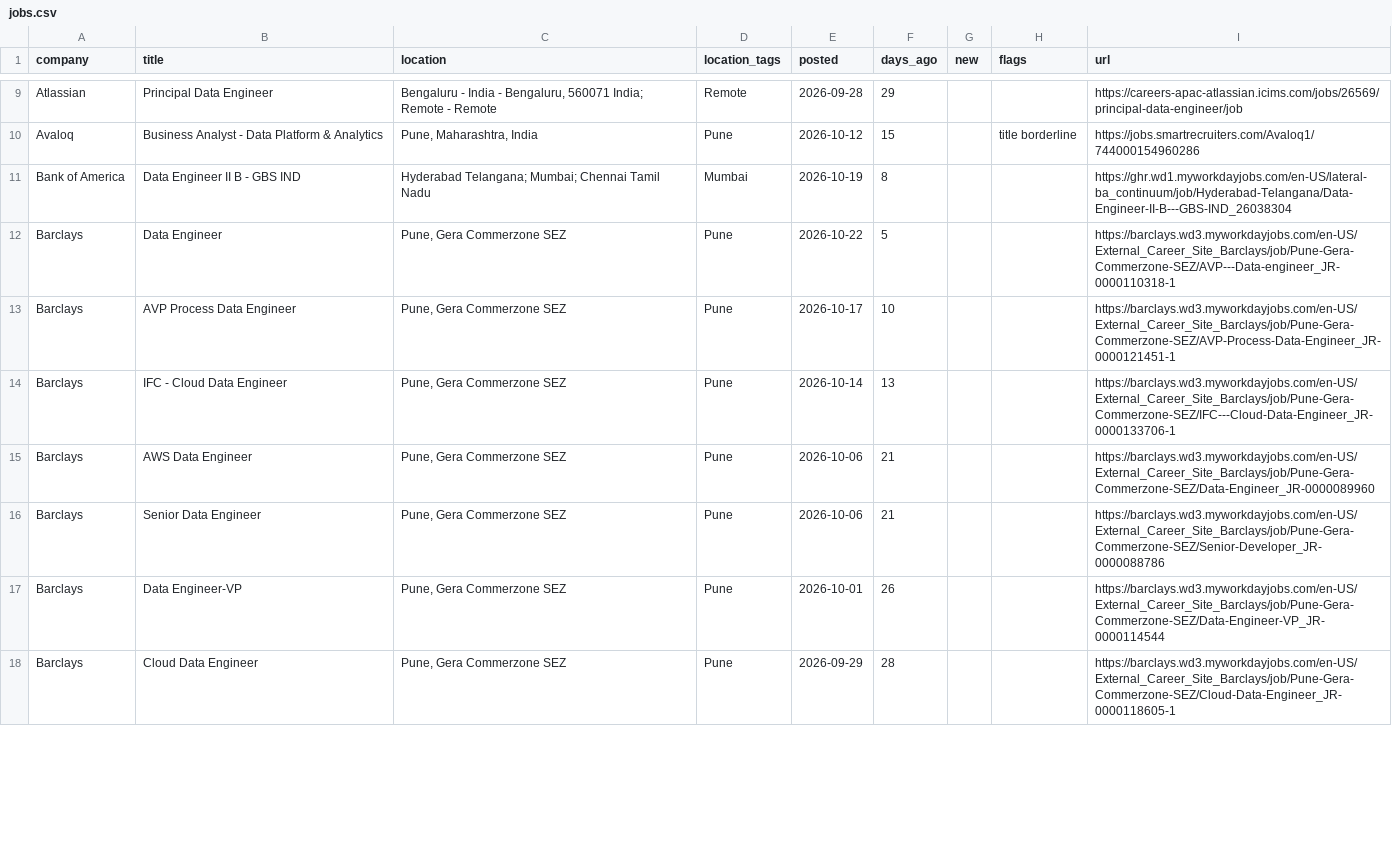
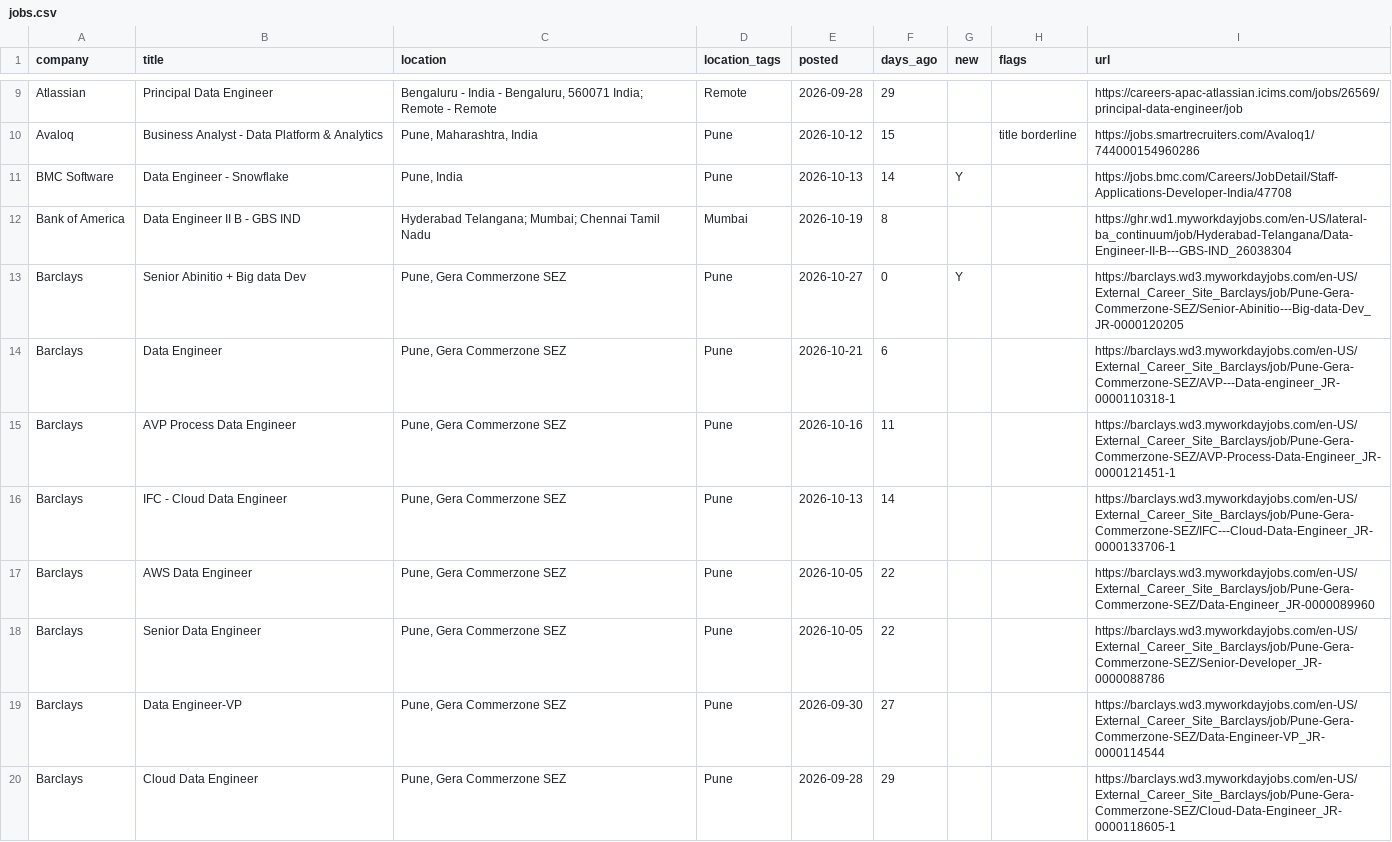
Before and after one commit to rahulsanap23/job-scanner, a CSV file: data/jobs.csv, drawn as a sheet; only a part is shown, gaps mark what is left out; the diff covers the shown part only.

```diff
--- a/data/jobs.csv
+++ b/data/jobs.csv
@@ -10,9 +10,11 @@ Atlassian,Principal Data Engineer,"Bengaluru - India -   Bengaluru,  560071 Indi
 Avaloq,Business Analyst - Data Platform & Analytics,"Pune, Maharashtra, India",Pune,2026-10-12,15,,title borderline,https://jobs.smartrecruiters.com/Avaloq1/744000154960286
+BMC Software,Data Engineer - Snowflake,"Pune, India",Pune,2026-10-13,14,Y,,https://jobs.bmc.com/Careers/JobDetail/Staff-Applications-Developer-India/47708
 Bank of America,Data Engineer II B - GBS IND,Hyderabad Telangana; Mumbai; Chennai Tamil Nadu,Mumbai,2026-10-19,8,,,https://ghr.wd1.myworkdayjobs.com/en-US/lateral-ba_continuum/job/Hyderabad-Telangana/Data-Engineer-II-B---GBS-IND_26038304
-Barclays,Data Engineer,"Pune, Gera Commerzone SEZ",Pune,2026-10-22,5,,,https://barclays.wd3.myworkdayjobs.com/en-US/External_Career_Site_Barclays/job/Pune-Gera-Commerzone-SEZ/AVP---Data-engineer_JR-0000110318-1
-Barclays,AVP Process Data Engineer,"Pune, Gera Commerzone SEZ",Pune,2026-10-17,10,,,https://barclays.wd3.myworkdayjobs.com/en-US/External_Career_Site_Barclays/job/Pune-Gera-Commerzone-SEZ/AVP-Process-Data-Engineer_JR-0000121451-1
-Barclays,IFC - Cloud Data Engineer,"Pune, Gera Commerzone SEZ",Pune,2026-10-14,13,,,https://barclays.wd3.myworkdayjobs.com/en-US/External_Career_Site_Barclays/job/Pune-Gera-Commerzone-SEZ/IFC---Cloud-Data-Engineer_JR-0000133706-1
-Barclays,AWS Data Engineer,"Pune, Gera Commerzone SEZ",Pune,2026-10-06,21,,,https://barclays.wd3.myworkdayjobs.com/en-US/External_Career_Site_Barclays/job/Pune-Gera-Commerzone-SEZ/Data-Engineer_JR-0000089960
-Barclays,Senior Data Engineer,"Pune, Gera Commerzone SEZ",Pune,2026-10-06,21,,,https://barclays.wd3.myworkdayjobs.com/en-US/External_Career_Site_Barclays/job/Pune-Gera-Commerzone-SEZ/Senior-Developer_JR-0000088786
-Barclays,Data Engineer-VP,"Pune, Gera Commerzone SEZ",Pune,2026-10-01,26,,,https://barclays.wd3.myworkdayjobs.com/en-US/External_Career_Site_Barclays/job/Pune-Gera-Commerzone-SEZ/Data-Engineer-VP_JR-0000114544
-Barclays,Cloud Data Engineer,"Pune, Gera Commerzone SEZ",Pune,2026-09-29,28,,,https://barclays.wd3.myworkdayjobs.com/en-US/External_Career_Site_Barclays/job/Pune-Gera-Commerzone-SEZ/Cloud-Data-Engineer_JR-0000118605-1
+Barclays,Senior Abinitio + Big data Dev,"Pune, Gera Commerzone SEZ",Pune,2026-10-27,0,Y,,https://barclays.wd3.myworkdayjobs.com/en-US/External_Career_Site_Barclays/job/Pune-Gera-Commerzone-SEZ/Senior-Abinitio---Big-data-Dev_JR-0000120205
+Barclays,Data Engineer,"Pune, Gera Commerzone SEZ",Pune,2026-10-21,6,,,https://barclays.wd3.myworkdayjobs.com/en-US/External_Career_Site_Barclays/job/Pune-Gera-Commerzone-SEZ/AVP---Data-engineer_JR-0000110318-1
+Barclays,AVP Process Data Engineer,"Pune, Gera Commerzone SEZ",Pune,2026-10-16,11,,,https://barclays.wd3.myworkdayjobs.com/en-US/External_Career_Site_Barclays/job/Pune-Gera-Commerzone-SEZ/AVP-Process-Data-Engineer_JR-0000121451-1
+Barclays,IFC - Cloud Data Engineer,"Pune, Gera Commerzone SEZ",Pune,2026-10-13,14,,,https://barclays.wd3.myworkdayjobs.com/en-US/External_Career_Site_Barclays/job/Pune-Gera-Commerzone-SEZ/IFC---Cloud-Data-Engineer_JR-0000133706-1
+Barclays,AWS Data Engineer,"Pune, Gera Commerzone SEZ",Pune,2026-10-05,22,,,https://barclays.wd3.myworkdayjobs.com/en-US/External_Career_Site_Barclays/job/Pune-Gera-Commerzone-SEZ/Data-Engineer_JR-0000089960
+Barclays,Senior Data Engineer,"Pune, Gera Commerzone SEZ",Pune,2026-10-05,22,,,https://barclays.wd3.myworkdayjobs.com/en-US/External_Career_Site_Barclays/job/Pune-Gera-Commerzone-SEZ/Senior-Developer_JR-0000088786
+Barclays,Data Engineer-VP,"Pune, Gera Commerzone SEZ",Pune,2026-09-30,27,,,https://barclays.wd3.myworkdayjobs.com/en-US/External_Career_Site_Barclays/job/Pune-Gera-Commerzone-SEZ/Data-Engineer-VP_JR-0000114544
+Barclays,Cloud Data Engineer,"Pune, Gera Commerzone SEZ",Pune,2026-09-28,29,,,https://barclays.wd3.myworkdayjobs.com/en-US/External_Career_Site_Barclays/job/Pune-Gera-Commerzone-SEZ/Cloud-Data-Engineer_JR-0000118605-1
```
Also changed, not shown: 5 added rows, 3 removed rows and 96 edited cells elsewhere in this file, 5 other files.
